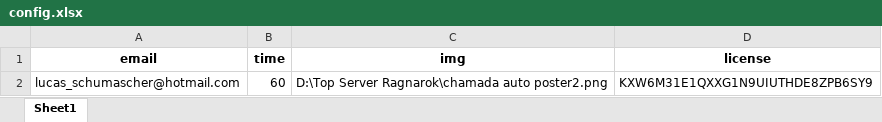
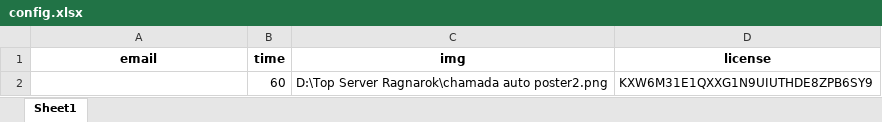
Before and after one commit to lcssurf/Auto-Poster-Facebook-4, an Excel workbook: config/config.xlsx, sheet Sheet1, drawn as a sheet; values as stored, in another font and other column widths than the file's, no borders; the diff names each change by its address in the sheet, - before the commit and + after, or states it on an @@ line.

Commit message:
change config

```diff
--- a/config/config.xlsx (sheet Sheet1)
+++ b/config/config.xlsx (sheet Sheet1)
-A2 (email): lucas_schumascher@hotmail.com
+A2 (email): (empty)
```
Also changed, not shown: 1 other file.
